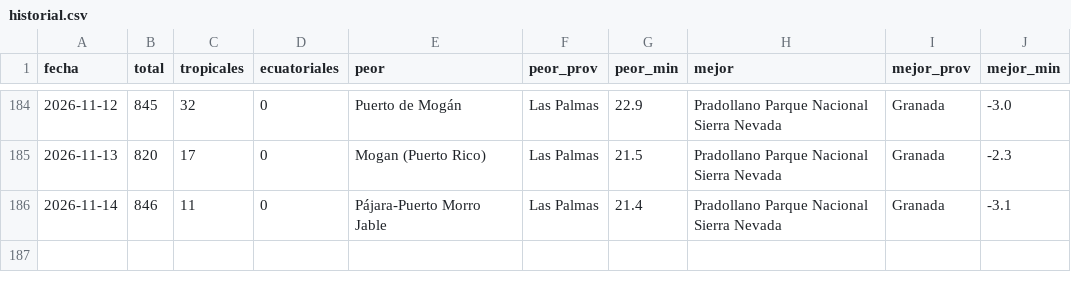
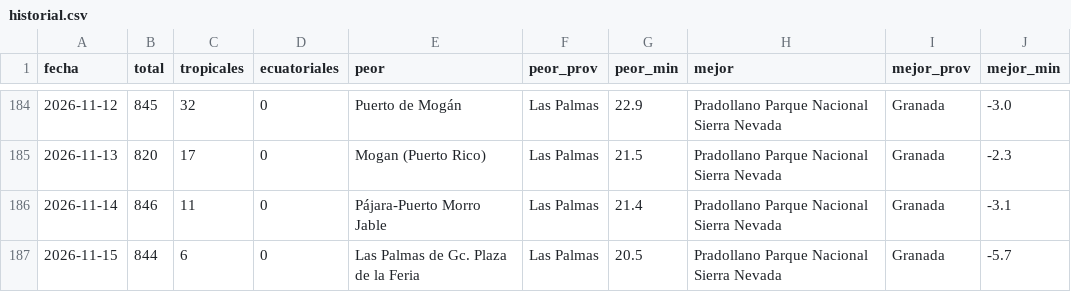
Before and after one commit to prestigyo/refugio-climatico, a CSV file: docs/parte/historial.csv, drawn as a sheet; only a part is shown, gaps mark what is left out; the diff names each change by its address in the sheet, - before the commit and + after, or states it on an @@ line.

```diff
--- a/docs/parte/historial.csv
+++ b/docs/parte/historial.csv
+row 187: 2026-11-15 | 844 | 6 | 0 | Las Palmas de Gc. Plaza de la Feria | Las Palmas | 20.5 | Pradollano Parque Nacional Sierra Nevada | Granada | -5.7
```
Also changed, not shown: 6 other files.
